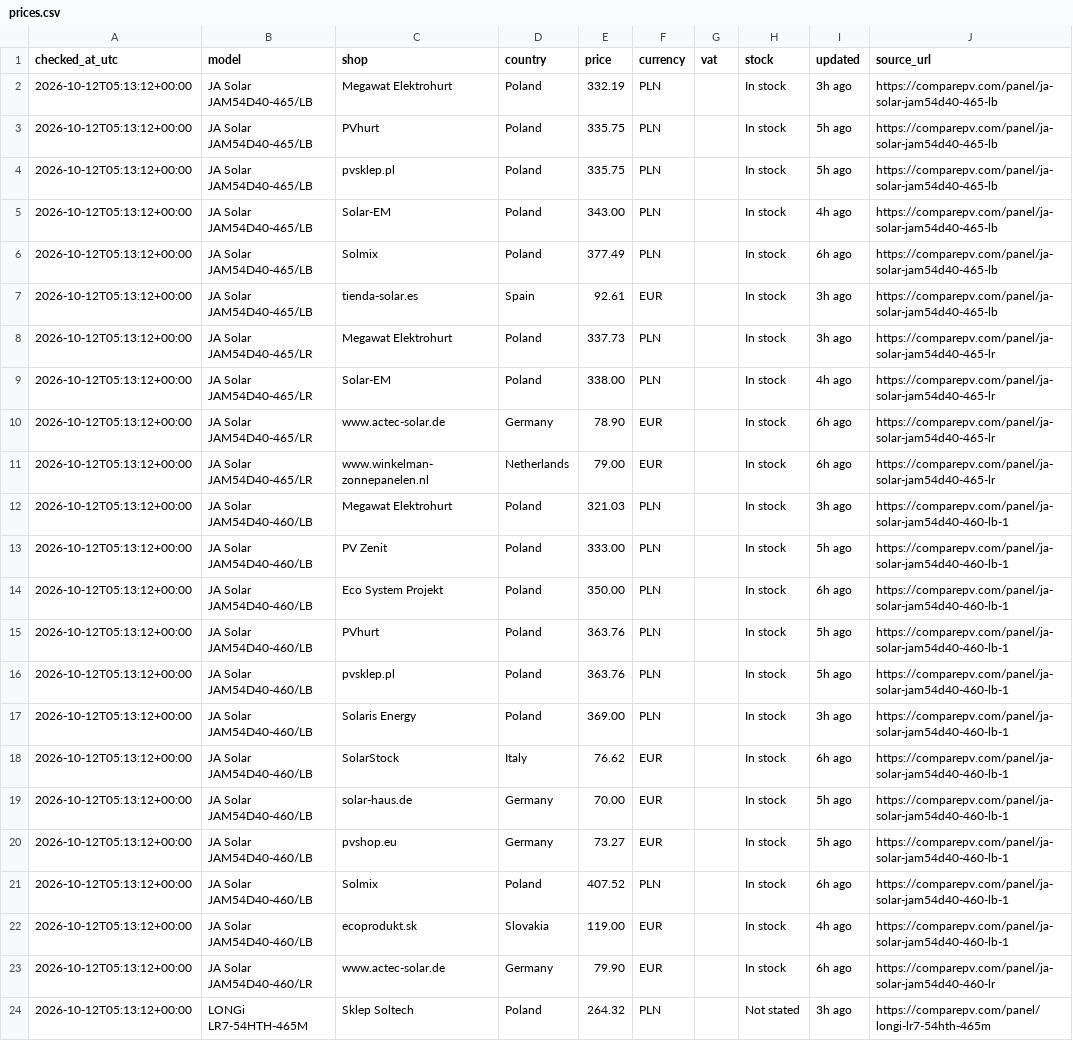
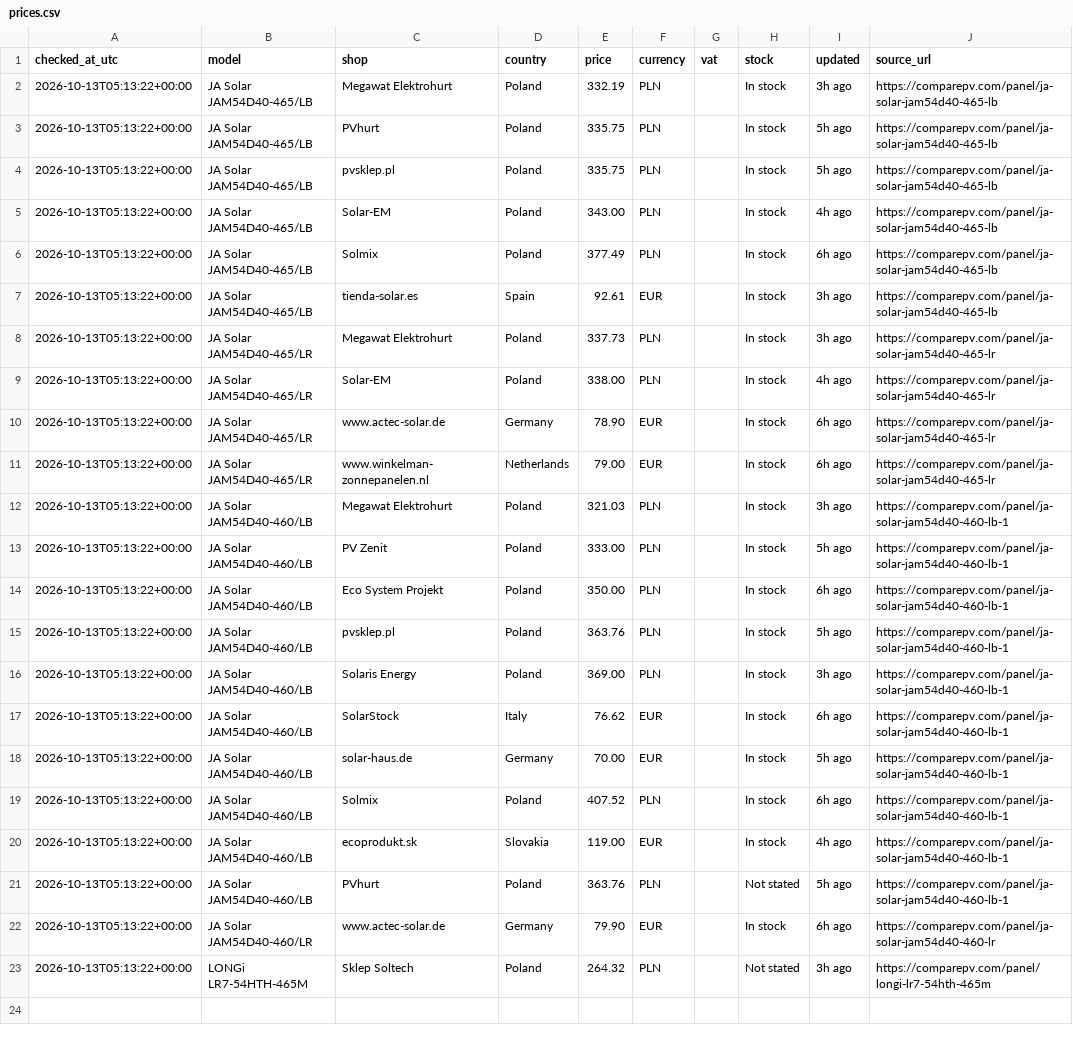
Before and after one commit to blotunga-prog/pv-price-monitor, a CSV file: data/prices.csv, drawn as a sheet; removed rows and columns are numbered as before the commit, all else as after; the diff names each change by its address in the sheet, - before the commit and + after, or states it on an @@ line.

```diff
--- a/data/prices.csv
+++ b/data/prices.csv
-A2:A14 (checked_at_utc): 2026-10-12T05:13:12+00:00
+A2:A14 (checked_at_utc): 2026-10-13T05:13:22+00:00
-row 15: 2026-10-12T05:13:12+00:00 | JA Solar JAM54D40-460/LB | PVhurt | Poland | 363.76 | PLN |  | In stock | 5h ago | https://comparepv.com/panel/ja-solar-jam54d40-460-lb-1
-A15:A18 (checked_at_utc): 2026-10-12T05:13:12+00:00
+A15:A18 (checked_at_utc): 2026-10-13T05:13:22+00:00
-row 20: 2026-10-12T05:13:12+00:00 | JA Solar JAM54D40-460/LB | pvshop.eu | Germany | 73.27 | EUR |  | In stock | 5h ago | https://comparepv.com/panel/ja-solar-jam54d40-460-lb-1
-A19:A20 (checked_at_utc): 2026-10-12T05:13:12+00:00
+A19:A20 (checked_at_utc): 2026-10-13T05:13:22+00:00
+row 21: 2026-10-13T05:13:22+00:00 | JA Solar JAM54D40-460/LB | PVhurt | Poland | 363.76 | PLN |  | Not stated | 5h ago | https://comparepv.com/panel/ja-solar-jam54d40-460-lb-1
-A22:A23 (checked_at_utc): 2026-10-12T05:13:12+00:00
+A22:A23 (checked_at_utc): 2026-10-13T05:13:22+00:00
```
